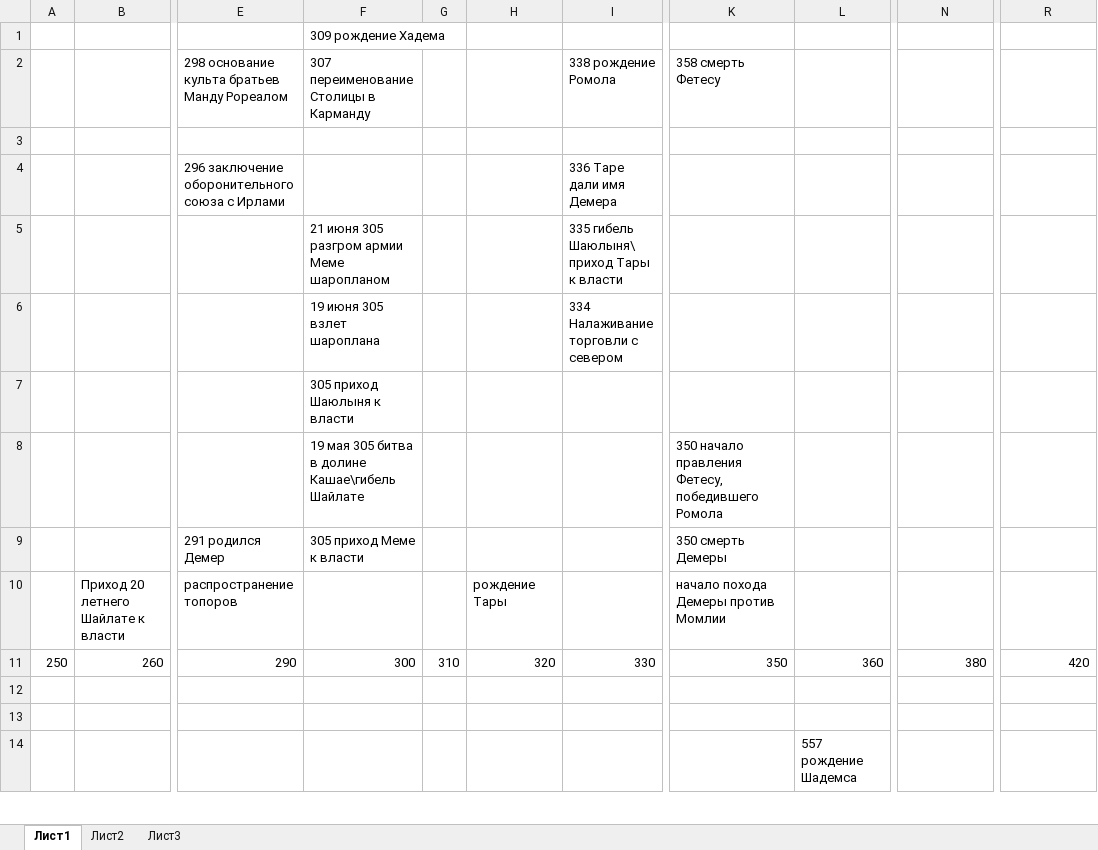
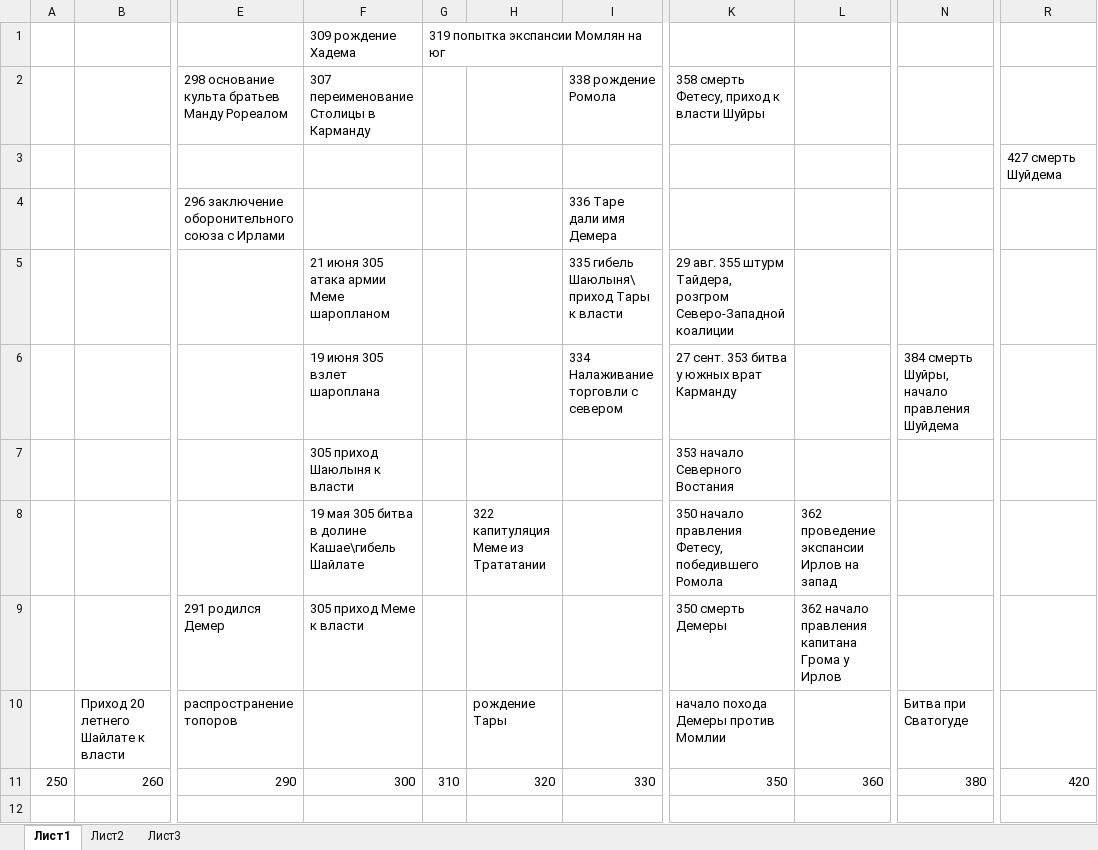
Before and after one commit to lev-l/TheChronicOfDarkCastle, an Excel workbook: Трататаинский Timeline.xlsx, sheet Лист1, drawn as a sheet; only a part is shown, gaps mark what is left out; the shorter side is filled out with more unchanged rows; values as stored, in another font and other column widths than the file's, no cell formats; the diff names each change by its address in the sheet, - before the commit and + after, or states it on an @@ line.

```diff
--- a/Трататаинский Timeline.xlsx (sheet Лист1)
+++ b/Трататаинский Timeline.xlsx (sheet Лист1)
-G1: (empty)
+G1: 319 попытка экспансии Момлян на юг
-K2: 358 смерть Фетесу
+K2: 358 смерть Фетесу, приход к власти Шуйры
-R3: (empty)
+R3: 427 смерть Шуйдема
-F5: 21 июня 305 разгром армии Меме шаропланом
+F5: 21 июня 305 атака армии Меме шаропланом
-K5: (empty)
+K5: 29 авг. 355 штурм Тайдера, розгром Северо-Западной коалиции
-K6: (empty)
+K6: 27 сент. 353 битва у южных врат Карманду
-N6: (empty)
+N6: 384 смерть Шуйры, начало правления Шуйдема
-K7: (empty)
+K7: 353 начало Северного Востания
-H8: (empty)
+H8: 322 капитуляция Меме из Трататании
-L8: (empty)
+L8: 362 проведение экспансии Ирлов на запад
-L9: (empty)
+L9: 362 начало правления капитана Грома у Ирлов
-N10: (empty)
+N10: Битва при Сватогуде
```
Also changed, not shown: cell formats, 2 other files.
